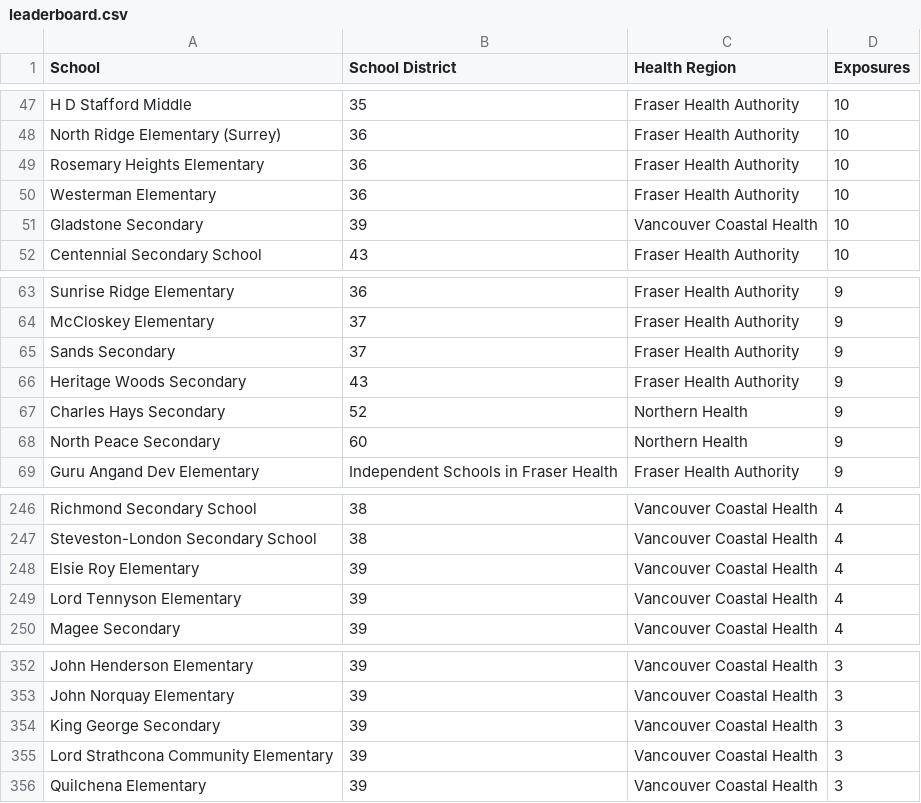
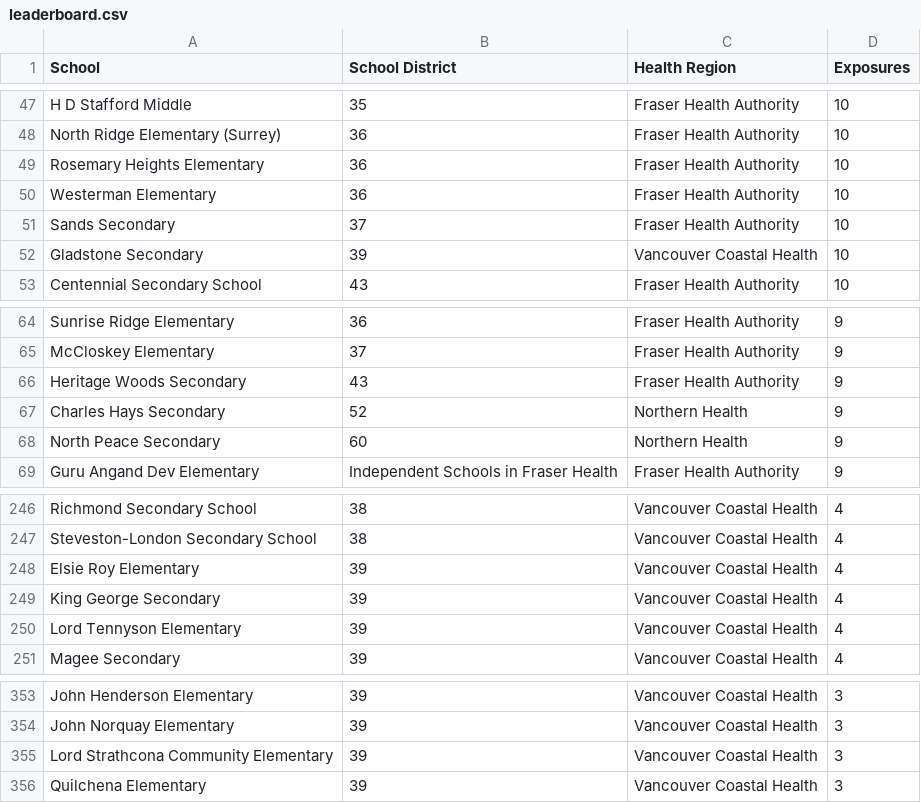
Before and after one commit to spod/bcschoolscoviddata, a CSV file: data/leaderboard.csv, drawn as a sheet; only a part is shown, gaps mark what is left out.

```diff
--- a/data/leaderboard.csv
+++ b/data/leaderboard.csv
@@ -50,2 +50,3 @@ Rosemary Heights Elementary,36,Fraser Health Authority,10
 Westerman Elementary,36,Fraser Health Authority,10
+Sands Secondary,37,Fraser Health Authority,10
 Gladstone Secondary,39,Vancouver Coastal Health,10
@@ -64,3 +65,2 @@ Sunrise Ridge Elementary,36,Fraser Health Authority,9
 McCloskey Elementary,37,Fraser Health Authority,9
-Sands Secondary,37,Fraser Health Authority,9
 Heritage Woods Secondary,43,Fraser Health Authority,9
@@ -248,2 +248,3 @@ Steveston-London Secondary School,38,Vancouver Coastal Health,4
 Elsie Roy Elementary,39,Vancouver Coastal Health,4
+King George Secondary,39,Vancouver Coastal Health,4
 Lord Tennyson Elementary,39,Vancouver Coastal Health,4
@@ -353,3 +354,2 @@ John Henderson Elementary,39,Vancouver Coastal Health,3
 John Norquay Elementary,39,Vancouver Coastal Health,3
-King George Secondary,39,Vancouver Coastal Health,3
 Lord Strathcona Community Elementary,39,Vancouver Coastal Health,3
```
Also changed, not shown: data/bc_school_covid_events_raw_data.csv, data/raw_data.csv.
